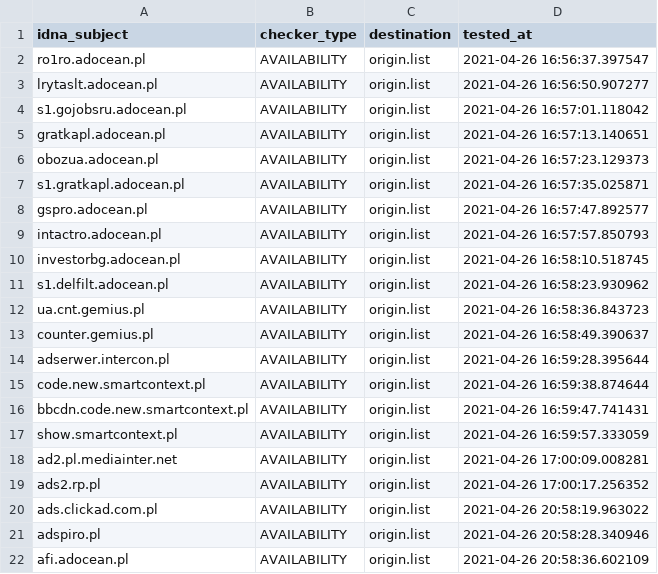
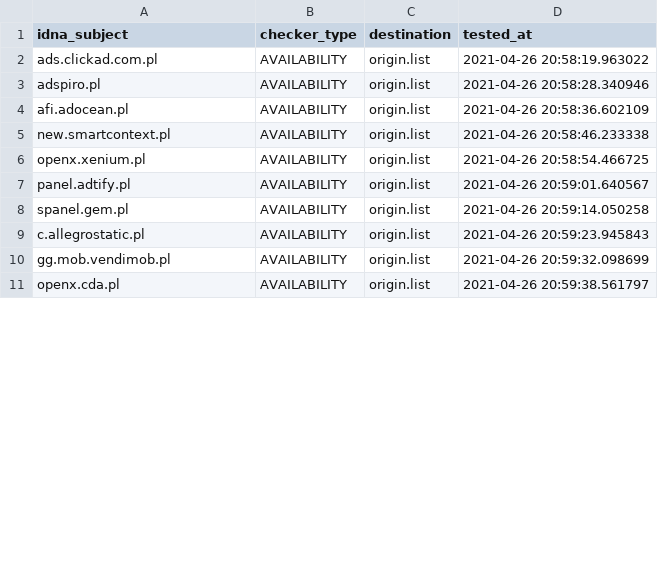
Before and after one commit to dead-hosts/.pl-host-file_git_xxcriticxx, a CSV file: .pyfunceble/inactive.csv, drawn as a sheet; only a part is shown; the shorter side is filled out with more unchanged rows; removed rows and columns are numbered as before the commit, all else as after; the diff covers the shown part only; the diff names each change by its address in the sheet, - before the commit and + after, or states it on an @@ line.

```diff
--- a/.pyfunceble/inactive.csv
+++ b/.pyfunceble/inactive.csv
-row 2: ro1ro.adocean.pl | AVAILABILITY | origin.list | 2021-04-26 16:56:37.397547
-row 3: lrytaslt.adocean.pl | AVAILABILITY | origin.list | 2021-04-26 16:56:50.907277
-row 4: s1.gojobsru.adocean.pl | AVAILABILITY | origin.list | 2021-04-26 16:57:01.118042
-row 5: gratkapl.adocean.pl | AVAILABILITY | origin.list | 2021-04-26 16:57:13.140651
-row 6: obozua.adocean.pl | AVAILABILITY | origin.list | 2021-04-26 16:57:23.129373
-row 7: s1.gratkapl.adocean.pl | AVAILABILITY | origin.list | 2021-04-26 16:57:35.025871
-row 8: gspro.adocean.pl | AVAILABILITY | origin.list | 2021-04-26 16:57:47.892577
-row 9: intactro.adocean.pl | AVAILABILITY | origin.list | 2021-04-26 16:57:57.850793
-row 10: investorbg.adocean.pl | AVAILABILITY | origin.list | 2021-04-26 16:58:10.518745
-row 11: s1.delfilt.adocean.pl | AVAILABILITY | origin.list | 2021-04-26 16:58:23.930962
-row 12: ua.cnt.gemius.pl | AVAILABILITY | origin.list | 2021-04-26 16:58:36.843723
-row 13: counter.gemius.pl | AVAILABILITY | origin.list | 2021-04-26 16:58:49.390637
-row 14: adserwer.intercon.pl | AVAILABILITY | origin.list | 2021-04-26 16:59:28.395644
-row 15: code.new.smartcontext.pl | AVAILABILITY | origin.list | 2021-04-26 16:59:38.874644
-row 16: bbcdn.code.new.smartcontext.pl | AVAILABILITY | origin.list | 2021-04-26 16:59:47.741431
-row 17: show.smartcontext.pl | AVAILABILITY | origin.list | 2021-04-26 16:59:57.333059
-row 18: ad2.pl.mediainter.net | AVAILABILITY | origin.list | 2021-04-26 17:00:09.008281
-row 19: ads2.rp.pl | AVAILABILITY | origin.list | 2021-04-26 17:00:17.256352
```
Also changed, not shown: 18 added rows elsewhere in this file, 9 other files.
